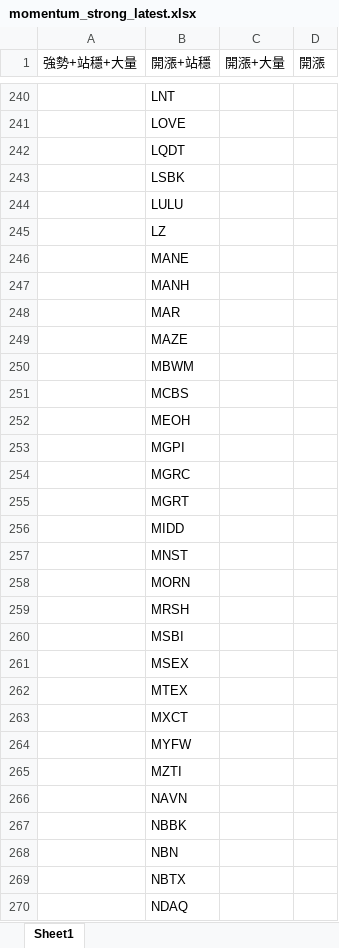
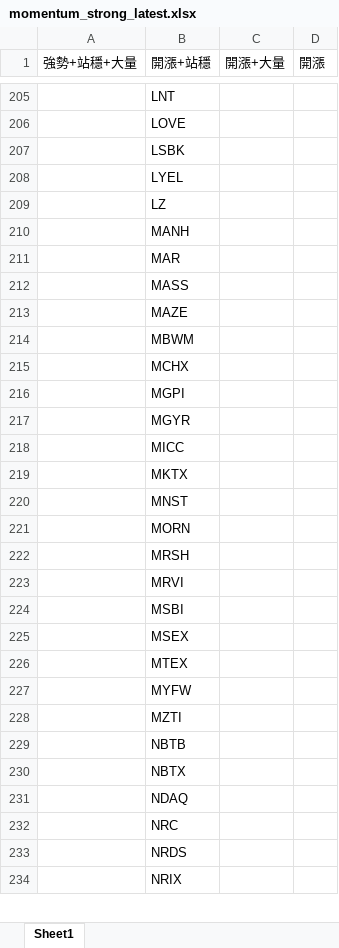
Before and after one commit to Kira11-ja/macd-scanner, an Excel workbook: results/momentum_strong_latest.xlsx, sheet Sheet1, drawn as a sheet; only a part is shown, gaps mark what is left out; the shorter side is filled out with more unchanged rows; values as stored, in another font and other column widths than the file's, no borders; removed rows and columns are numbered as before the commit, all else as after; the diff covers the shown part only; the diff names each change by its address in the sheet, - before the commit and + after, or states it on an @@ line.

```diff
--- a/results/momentum_strong_latest.xlsx (sheet Sheet1)
+++ b/results/momentum_strong_latest.xlsx (sheet Sheet1)
-row 242:  | LQDT
-B208 (開漲+站穩): LULU
+B208 (開漲+站穩): LYEL
-row 246:  | MANE
+row 212:  | MASS
-B215 (開漲+站穩): MCBS
+B215 (開漲+站穩): MCHX
-row 252:  | MEOH
-B217 (開漲+站穩): MGRC
+B217 (開漲+站穩): MGYR
-B218 (開漲+站穩): MGRT
+B218 (開漲+站穩): MICC
-B219 (開漲+站穩): MIDD
+B219 (開漲+站穩): MKTX
+row 223:  | MRVI
-row 263:  | MXCT
-B229 (開漲+站穩): NAVN
+B229 (開漲+站穩): NBTB
-row 267:  | NBBK
-row 268:  | NBN
```
Also changed, not shown: 60 added rows, 140 removed rows and 103 edited cells elsewhere in this sheet, results/momentum_failcodes_latest.xlsx, results/momentum_merged_latest.xlsx, 9 other files.
